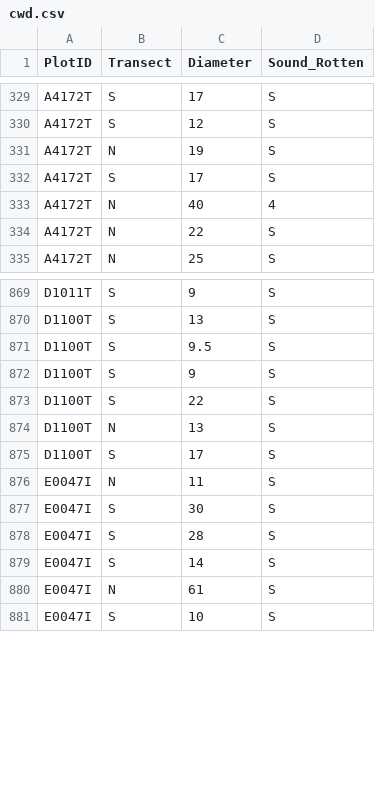
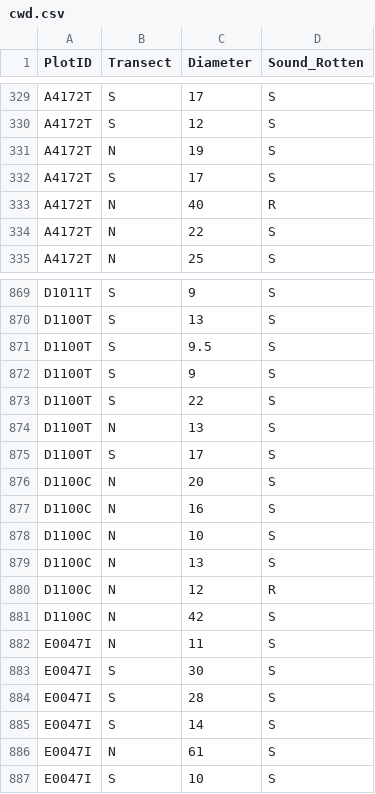
Before and after one commit to LatimerLab/postfire-management, a CSV file: data/field-processed/compiled-uncleaned/cwd.csv, drawn as a sheet; only a part is shown, gaps mark what is left out.

```diff
--- a/data/field-processed/compiled-uncleaned/cwd.csv
+++ b/data/field-processed/compiled-uncleaned/cwd.csv
@@ -332,3 +332,3 @@
 "A4172T","S","17","S"
-"A4172T","N","40","4"
+"A4172T","N","40","R"
 "A4172T","N","22","S"
@@ -875,2 +875,8 @@
 "D1100T","S","17","S"
+"D1100C","N","20","S"
+"D1100C","N","16","S"
+"D1100C","N","10","S"
+"D1100C","N","13","S"
+"D1100C","N","12","R"
+"D1100C","N","42","S"
 "E0047I","N","11","S"
```
Also changed, not shown: data/field-processed/compiled-cleaned/plots.csv, data/field-processed/compiled-cleaned/seedlings_plot.csv, 28 other files.
